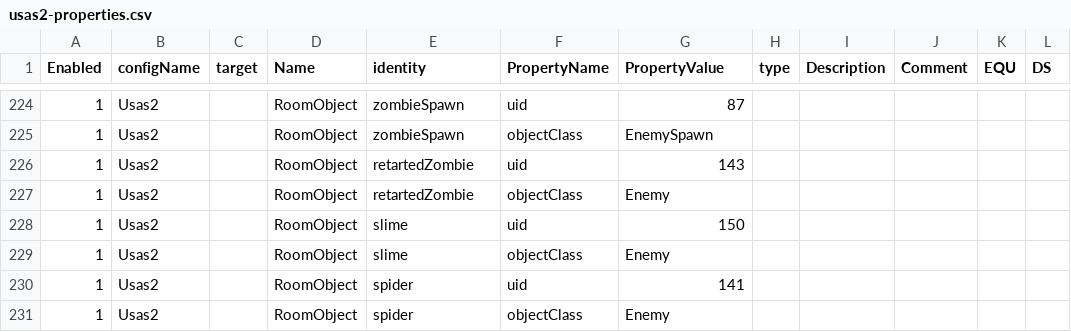
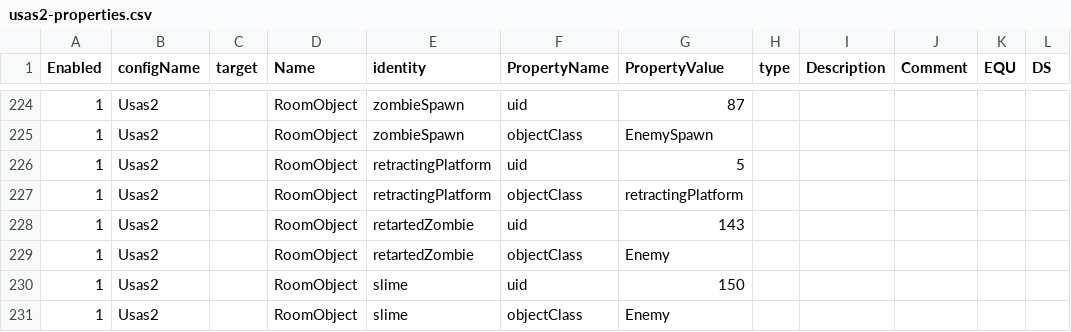
Before and after one commit to BartNorakomi/Usas2, a CSV file: usas2-properties.csv, drawn as a sheet; only a part is shown, gaps mark what is left out; the shorter side is filled out with more unchanged rows; the diff names each change by its address in the sheet, - before the commit and + after, or states it on an @@ line.

```diff
--- a/usas2-properties.csv
+++ b/usas2-properties.csv
+row 226: 1 | Usas2 |  | RoomObject | retractingPlatform | uid | 5
+row 227: 1 | Usas2 |  | RoomObject | retractingPlatform | objectClass | retractingPlatform
```
Also changed, not shown: usas2-objectclass.csv, 19 other files.
